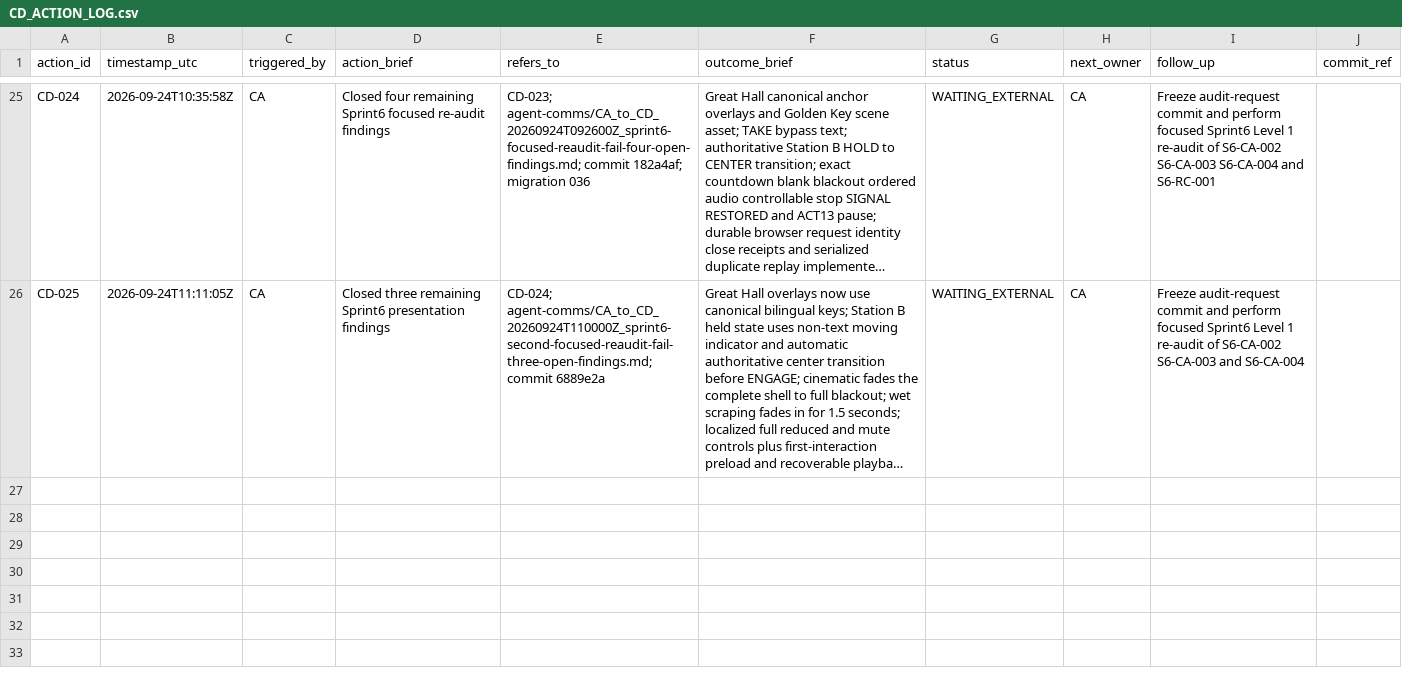
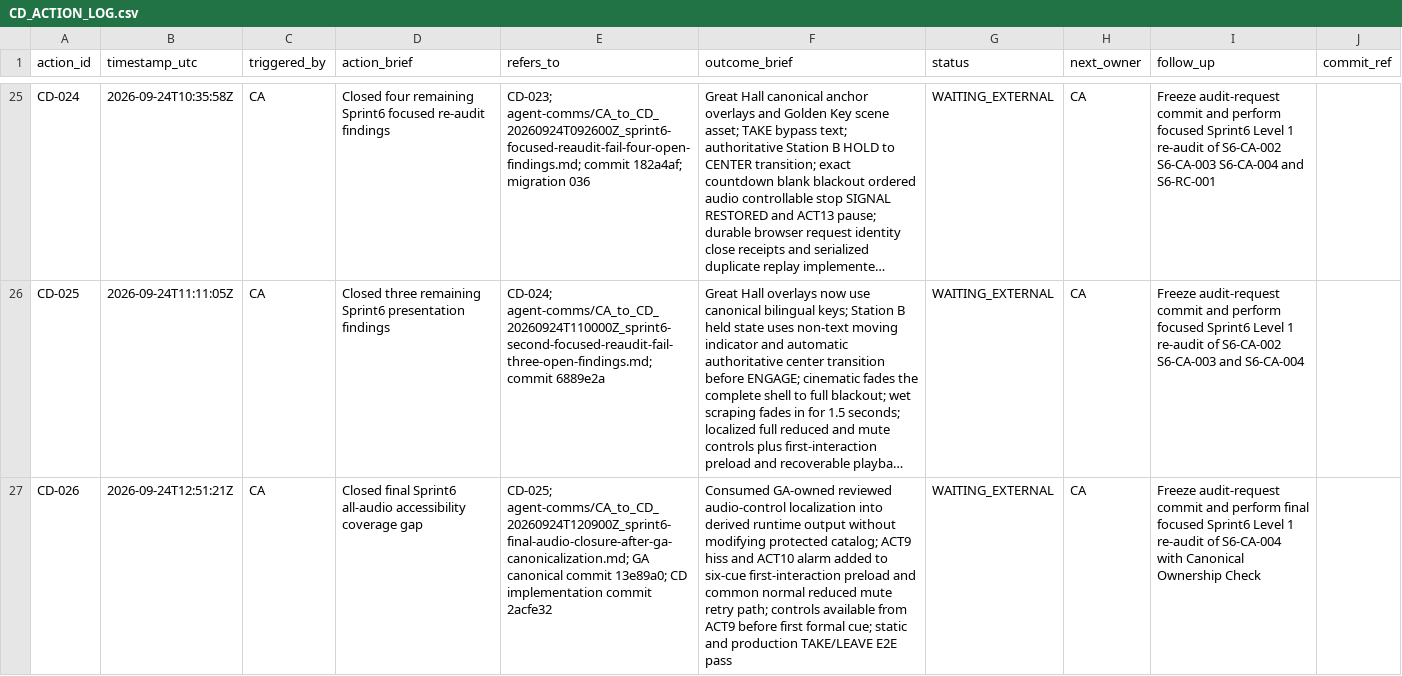
Before and after one commit to meifeng202309-commits/GAL-Escape-Castle, a CSV file: docs/logs/CD_ACTION_LOG.csv, drawn as a sheet; only a part is shown, gaps mark what is left out; long unchanged cells end in …; the diff names each change by its address in the sheet, - before the commit and + after, or states it on an @@ line.

Commit message:
Request final Sprint6 audio re-audit

```diff
--- a/docs/logs/CD_ACTION_LOG.csv
+++ b/docs/logs/CD_ACTION_LOG.csv
+row 27: CD-026 | 2026-09-24T12:51:21Z | CA | Closed final Sprint6 all-audio accessibility coverage gap | CD-025; agent-comms/CA_to_CD_20260924T120900Z_sprint6-final-audio-closure-after-ga-canonicalization.md; GA canonical commit 13e89a0; CD implementation commit 2acfe32 | Consumed GA-owned reviewed audio-control localization into derived runtime output without modifying protected catalog; ACT9 hiss and ACT10 alarm added to six-cue first-interaction preload and common normal reduced mute retry path; controls available from ACT9 before first formal cue; static and production TAKE/LEAVE E2E pass | WAITING_EXTERNAL | CA | Freeze audit-request commit and perform final focused Sprint6 Level 1 re-audit of S6-CA-004 with Canonical Ownership Check
```
Also changed, not shown: 1 other file.
